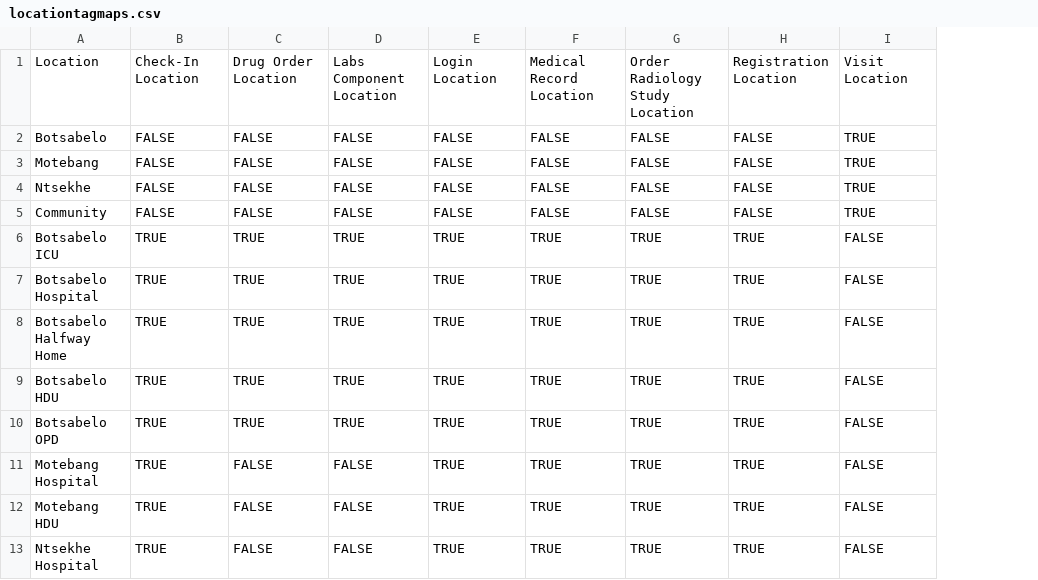
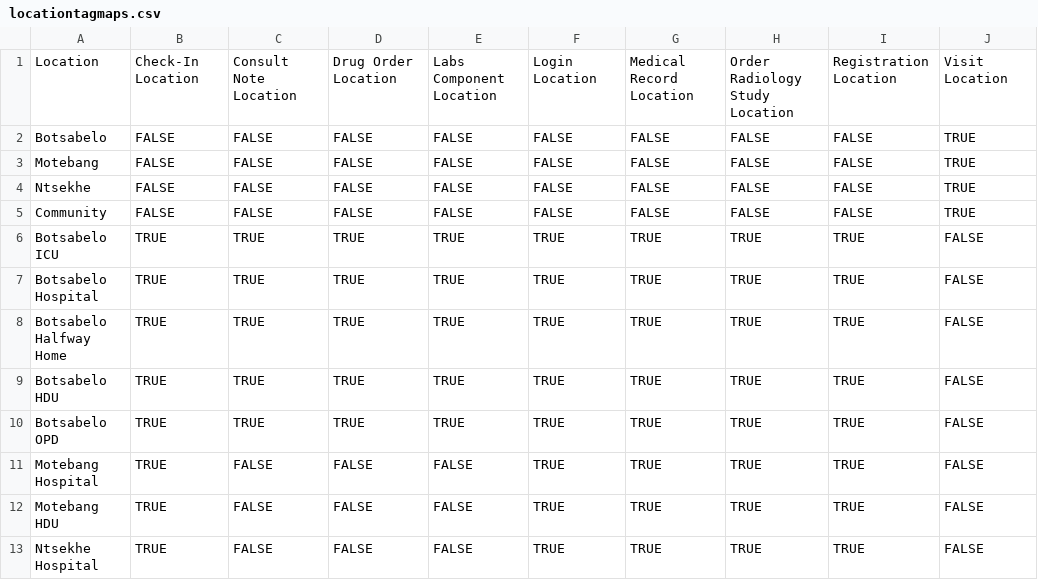
Before and after one commit to PIH/lesotho-emr, a CSV file: content/configuration/backend_configuration/locationtagmaps/locationtagmaps.csv, drawn as a sheet; only a part is shown; the diff names each change by its address in the sheet, - before the commit and + after, or states it on an @@ line.

```diff
--- a/content/configuration/backend_configuration/locationtagmaps/locationtagmaps.csv
+++ b/content/configuration/backend_configuration/locationtagmaps/locationtagmaps.csv
+column E, rows 1-13: Labs Component Location | FALSE | FALSE | FALSE | FALSE | TRUE | TRUE | TRUE | TRUE | TRUE | FALSE | FALSE | FALSE
-C1: Drug Order Location
+C1: Consult Note Location
-D1: Labs Component Location
+D1: Drug Order Location
```
Also changed, not shown: 4 other files.
